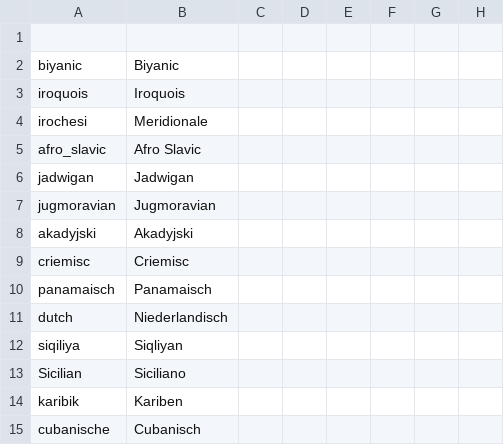
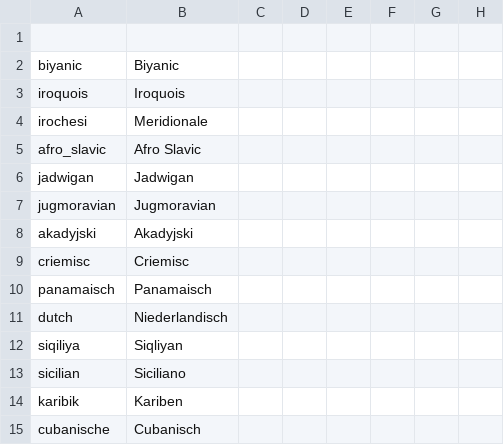
Before and after one commit to marselosgcc/The-Eastern-Brotherhood-Mod, a CSV file: ABC/localisation/ModManeiro_Culturas.csv, drawn as a sheet; only a part is shown; the diff names each change by its address in the sheet, - before the commit and + after, or states it on an @@ line.

```diff
--- a/ABC/localisation/ModManeiro_Culturas.csv
+++ b/ABC/localisation/ModManeiro_Culturas.csv
-A13: Sicilian
+A13: sicilian
```
Also changed, not shown: 3 other files.
